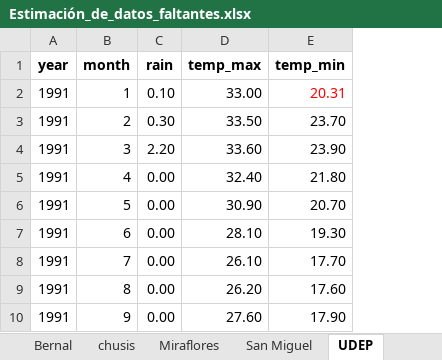
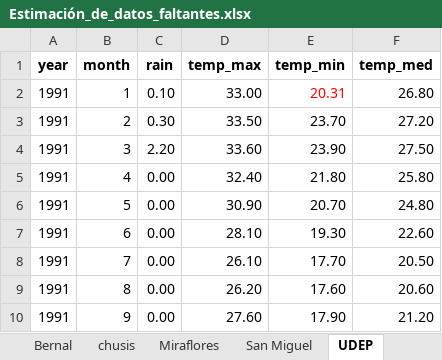
Before and after one commit to NohePS/Tesis, an Excel workbook: Data/Estimación_de_datos_faltantes.xlsx, sheet UDEP, drawn as a sheet; only a part is shown; values as stored, in another font and other column widths than the file's, no borders; the diff names each change by its address in the sheet, - before the commit and + after, or states it on an @@ line.

```diff
--- a/Data/Estimación_de_datos_faltantes.xlsx (sheet UDEP)
+++ b/Data/Estimación_de_datos_faltantes.xlsx (sheet UDEP)
+column F (temp_med), rows 2-10: 26.80 | 27.20 | 27.50 | 25.80 | 24.80 | 22.60 | 20.50 | 20.60 | 21.20
```
Also changed, not shown: sheet Bernal, sheet chusis, sheet Miraflores, sheet San Miguel, Data/UDEP_1991-2019.xlsx, faltantes.xlsx, 35 other files.
